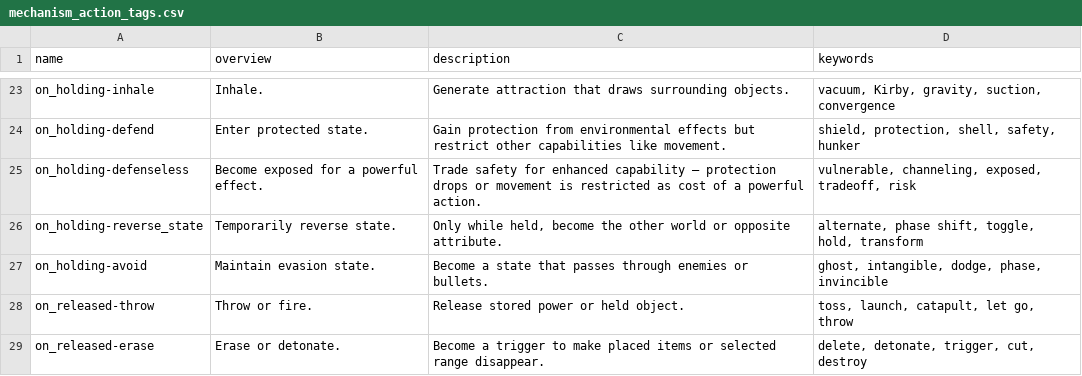
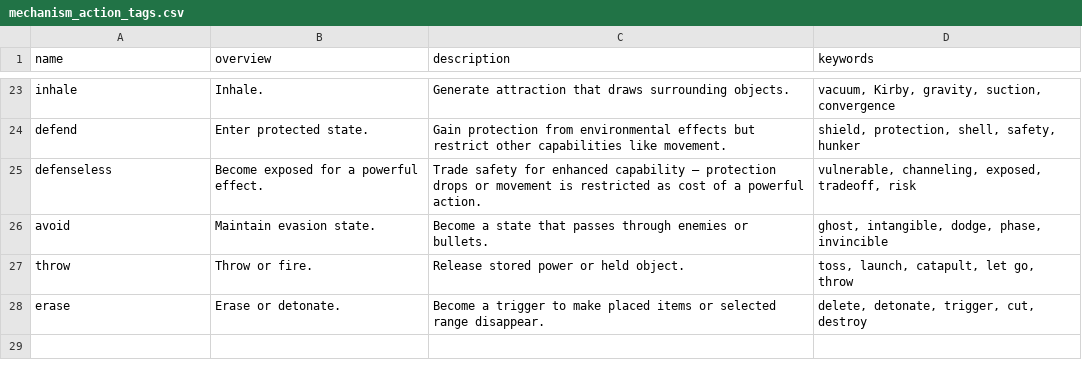
Before and after one commit to satetsu888/ai-builds-games-humans-refine, a CSV file: data/tags/mechanism_action_tags.csv, drawn as a sheet; only a part is shown, gaps mark what is left out; removed rows and columns are numbered as before the commit, all else as after; the diff covers the shown part only; the diff names each change by its address in the sheet, - before the commit and + after, or states it on an @@ line.

```diff
--- a/data/tags/mechanism_action_tags.csv
+++ b/data/tags/mechanism_action_tags.csv
-A23 (name): on_holding-inhale
+A23 (name): inhale
-A24 (name): on_holding-defend
+A24 (name): defend
-A25 (name): on_holding-defenseless
+A25 (name): defenseless
-row 26: on_holding-reverse_state | Temporarily reverse state. | Only while held, become the other world or opposite attribute. | alternate, phase shift, toggle, hold, transform
-A26 (name): on_holding-avoid
+A26 (name): avoid
-A27 (name): on_released-throw
+A27 (name): throw
-A28 (name): on_released-erase
+A28 (name): erase
```
Also changed, not shown: 3 added rows, 3 removed rows and 26 edited cells elsewhere in this file, 3 other files.
